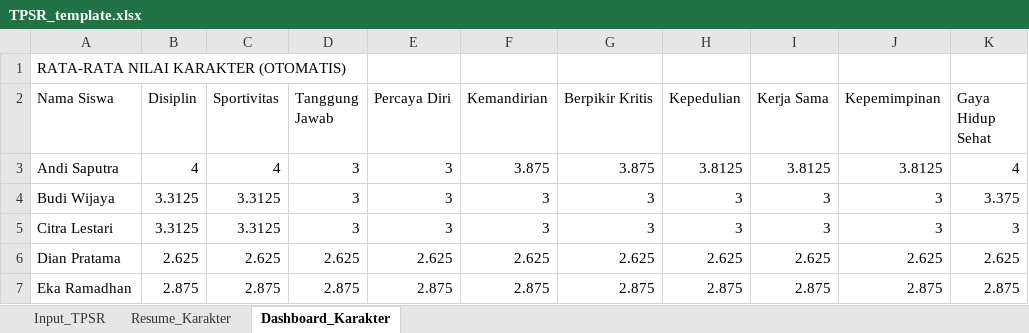
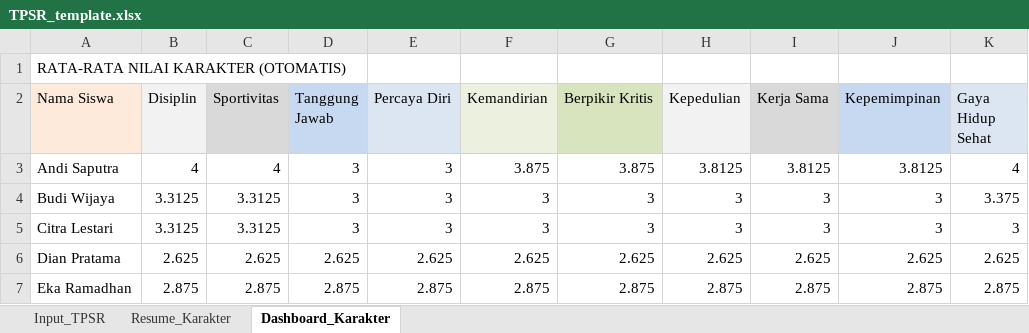
Before and after one commit to Roihanafh/web-tpsr, an Excel workbook: public/TPSR_template.xlsx, sheet Dashboard_Karakter, drawn as a sheet; values as stored, in another font and other column widths than the file's, no borders; the diff names each change by its address in the sheet, - before the commit and + after, or states it on an @@ line.

```diff
--- a/public/TPSR_template.xlsx (sheet Dashboard_Karakter)
+++ b/public/TPSR_template.xlsx (sheet Dashboard_Karakter)
-A2 fill: none
+A2 fill: #FDEADA
-B2 fill: none
+B2 fill: #F2F2F2
-C2 fill: none
+C2 fill: #D9D9D9
-D2 fill: none
+D2 fill: #C6D9F1
-E2 fill: none
+E2 fill: #DCE6F2
-F2 fill: none
+F2 fill: #EBF1DE
-G2 fill: none
+G2 fill: #D7E4BD
-H2 fill: none
+H2 fill: #F2F2F2
-I2 fill: none
+I2 fill: #D9D9D9
-J2 fill: none
+J2 fill: #C6D9F1
-K2 fill: none
+K2 fill: #DCE6F2
```
Also changed, not shown: sheet Resume_Karakter, sheet Input_TPSR.
